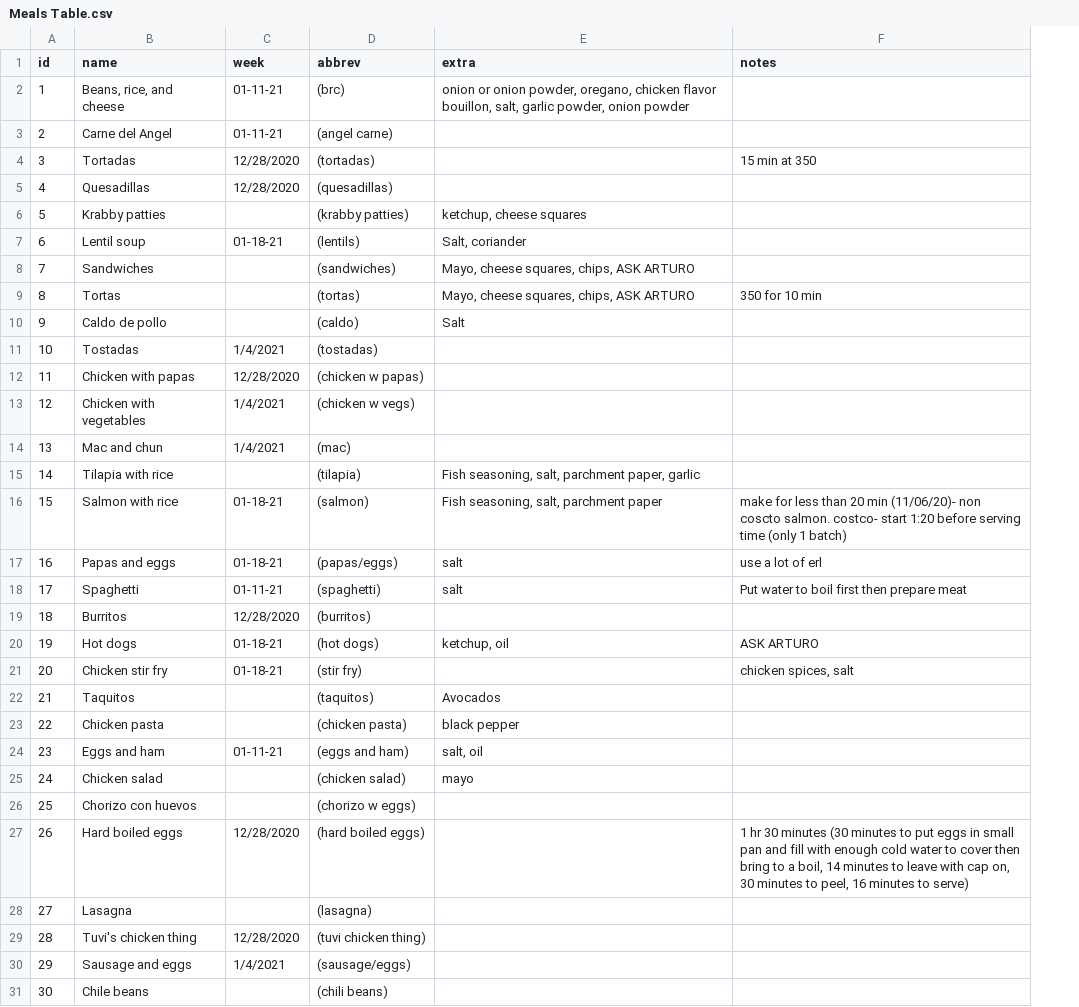
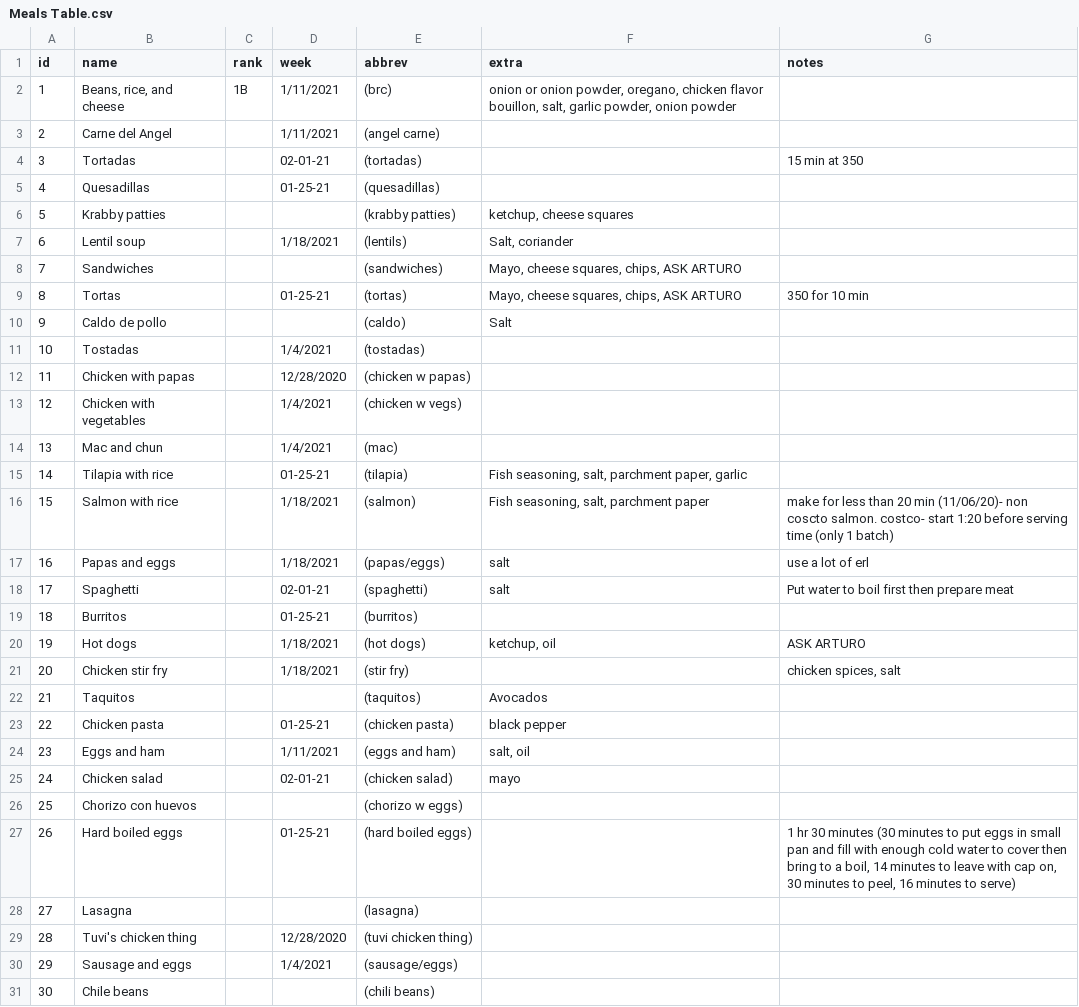
Before and after one commit to agonzalez52/groceries, a CSV file: Meals Table.csv, drawn as a sheet; only a part is shown; addresses are those after the commit; the diff covers the shown part only; the diff names each change by its address in the sheet, - before the commit and + after, or states it on an @@ line.

Commit message:
update meals spreadsheet

```diff
--- a/Meals Table.csv
+++ b/Meals Table.csv
+column C (rank), row 2: 1B
-D2:D3 (week): 01-11-21
+D2:D3 (week): 1/11/2021
-D4 (week): 12/28/2020
+D4 (week): 02-01-21
-D5 (week): 12/28/2020
+D5 (week): 01-25-21
-D7 (week): 01-18-21
+D7 (week): 1/18/2021
-D9 (week): (empty)
+D9 (week): 01-25-21
-D15 (week): (empty)
+D15 (week): 01-25-21
-D16:D17 (week): 01-18-21
+D16:D17 (week): 1/18/2021
-D18 (week): 01-11-21
+D18 (week): 02-01-21
-D19 (week): 12/28/2020
+D19 (week): 01-25-21
-D20:D21 (week): 01-18-21
+D20:D21 (week): 1/18/2021
-D23 (week): (empty)
+D23 (week): 01-25-21
-D24 (week): 01-11-21
+D24 (week): 1/11/2021
-D25 (week): (empty)
+D25 (week): 02-01-21
-D27 (week): 12/28/2020
+D27 (week): 01-25-21
```
Also changed, not shown: 6 edited cells elsewhere in this file.
